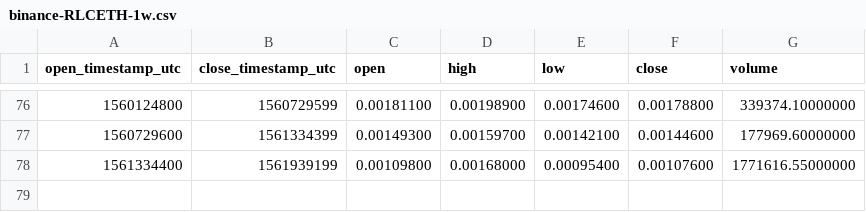
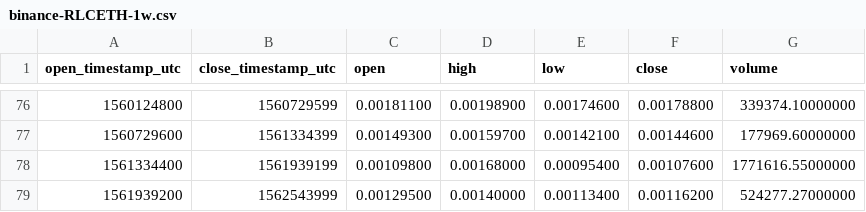
Before and after one commit to cryptobigbro/binance-RLCETH, a CSV file: binance-RLCETH-1w.csv, drawn as a sheet; only a part is shown, gaps mark what is left out; the diff names each change by its address in the sheet, - before the commit and + after, or states it on an @@ line.

```diff
--- a/binance-RLCETH-1w.csv
+++ b/binance-RLCETH-1w.csv
+row 79: 1561939200 | 1562543999 | 0.00129500 | 0.00140000 | 0.00113400 | 0.00116200 | 524277.27000000
```
Also changed, not shown: binance-RLCETH-1d.csv, binance-RLCETH-1h.csv.
